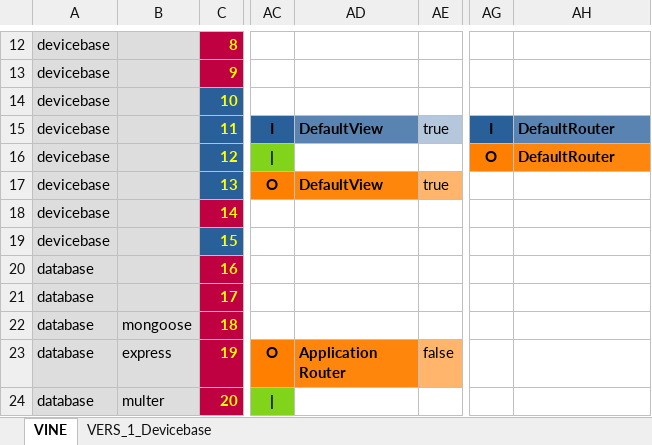
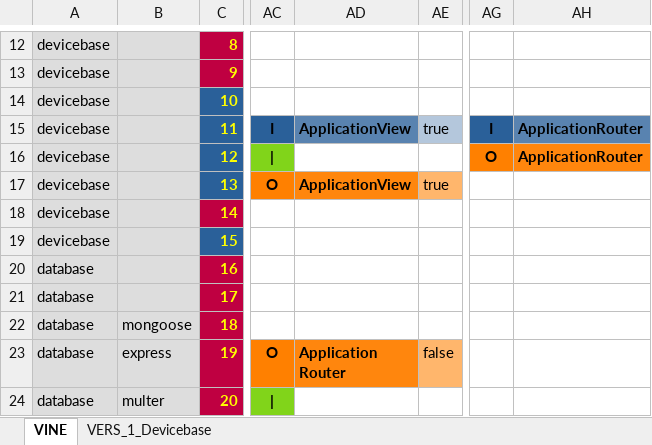
Before and after one commit to thomaspatrickwelborn/Digital-Flux-Capacitor, an Excel workbook: demonstrament/projects/001/development.xlsx, sheet VINE, drawn as a sheet; only a part is shown, gaps mark what is left out; values as stored, in another font and other column widths than the file's, no borders; the diff names each change by its address in the sheet, - before the commit and + after, or states it on an @@ line.

```diff
--- a/demonstrament/projects/001/development.xlsx (sheet VINE)
+++ b/demonstrament/projects/001/development.xlsx (sheet VINE)
-AD15: DefaultView
+AD15: ApplicationView
-AH15:AH16: DefaultRouter
+AH15:AH16: ApplicationRouter
-AD17: DefaultView
+AD17: ApplicationView
```
Also changed, not shown: sheet VERS_1_Devicebase, formulas that keep their value.
